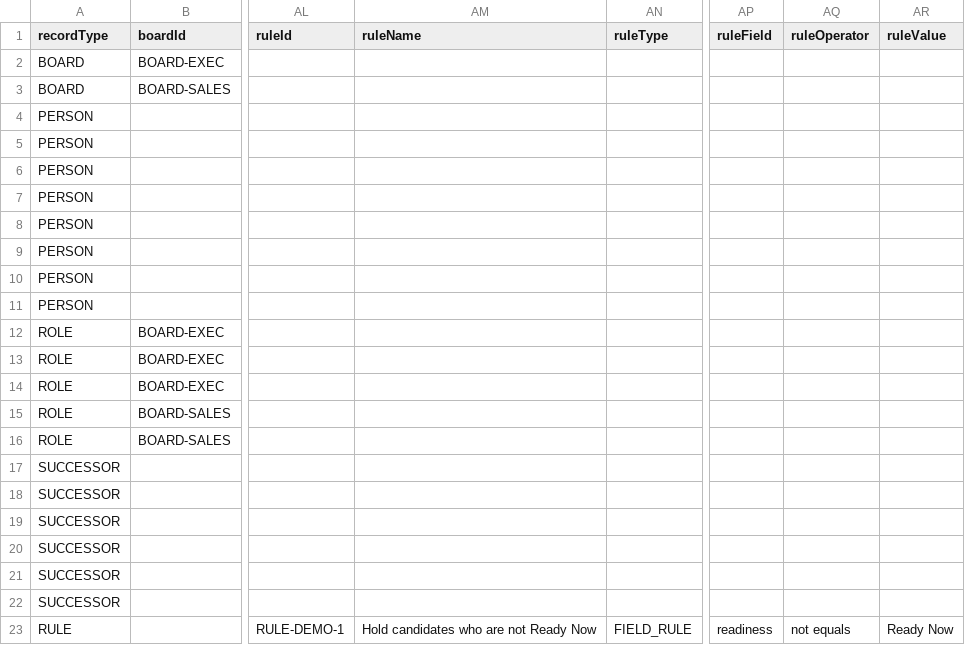
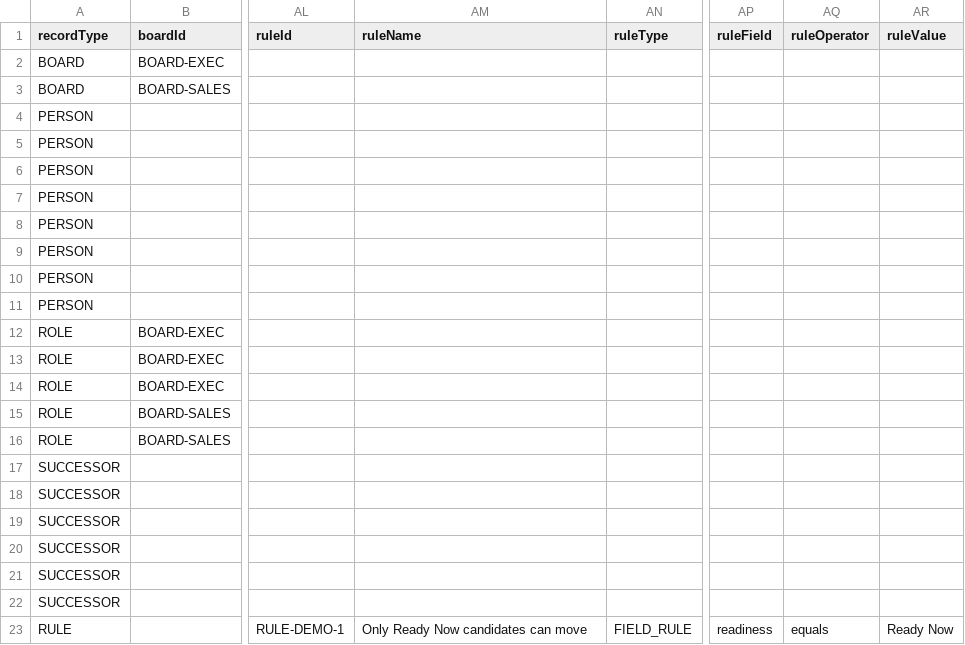
Before and after one commit to dangsteve/STAT184WC-FA24_GitHub-Practice, a CSV file: succession_demo.csv, drawn as a sheet; only a part is shown, gaps mark what is left out; the diff names each change by its address in the sheet, - before the commit and + after, or states it on an @@ line.

```diff
--- a/succession_demo.csv
+++ b/succession_demo.csv
-AM23 (ruleName): Hold candidates who are not Ready Now
+AM23 (ruleName): Only Ready Now candidates can move
-AQ23 (ruleOperator): not equals
+AQ23 (ruleOperator): equals
```
Also changed, not shown: succession_data.csv, 6 other files.
